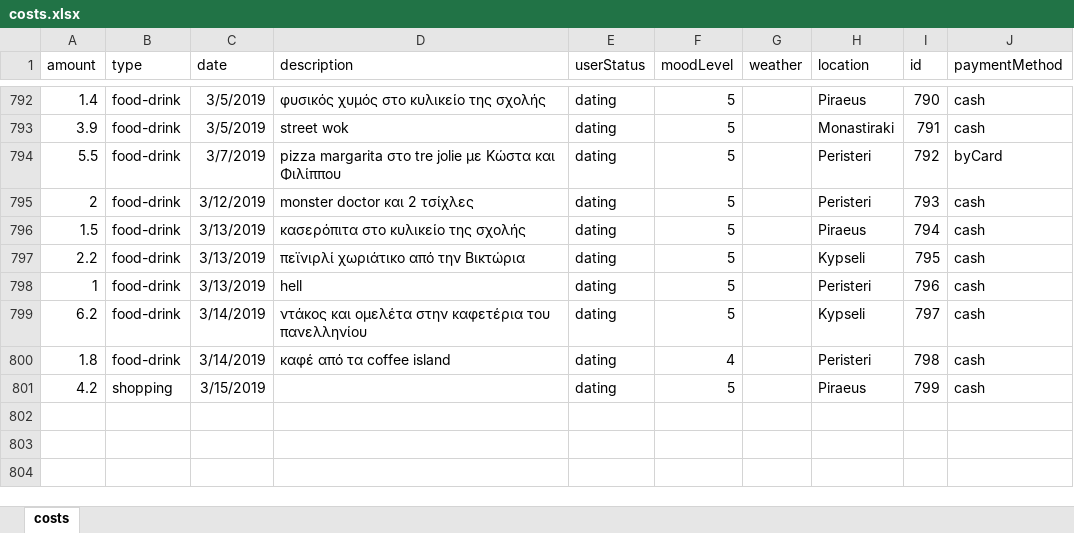
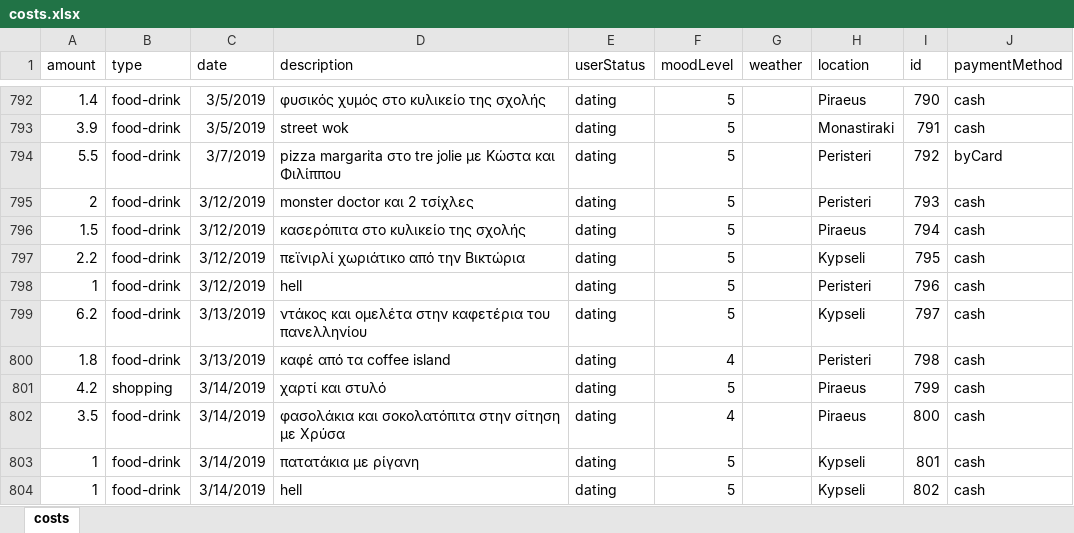
Before and after one commit to Blackpeak/Morgan, an Excel workbook: DataBase/Manos costs/costs.xlsx, sheet costs, drawn as a sheet; only a part is shown, gaps mark what is left out; values as stored, in another font and other column widths than the file's, no borders; table styles not drawn; the diff names each change by its address in the sheet, - before the commit and + after, or states it on an @@ line.

Commit message:
update

```diff
--- a/DataBase/Manos costs/costs.xlsx (sheet costs)
+++ b/DataBase/Manos costs/costs.xlsx (sheet costs)
-C796:C798 (date): 3/13/2019
+C796:C798 (date): 3/12/2019
-C799:C800 (date): 3/14/2019
+C799:C800 (date): 3/13/2019
-C801 (date): 3/15/2019
+C801 (date): 3/14/2019
-D801 (description): (empty)
+D801 (description): χαρτί και στυλό
+row 802: 3.5 | food-drink | 3/14/2019 | φασολάκια και σοκολατόπιτα στην σίτηση με Χρύσα | dating | 4 |  | Piraeus | 800 | cash
+row 803: 1 | food-drink | 3/14/2019 | πατατάκια με ρίγανη | dating | 5 |  | Kypseli | 801 | cash
+row 804: 1 | food-drink | 3/14/2019 | hell | dating | 5 |  | Kypseli | 802 | cash
```
